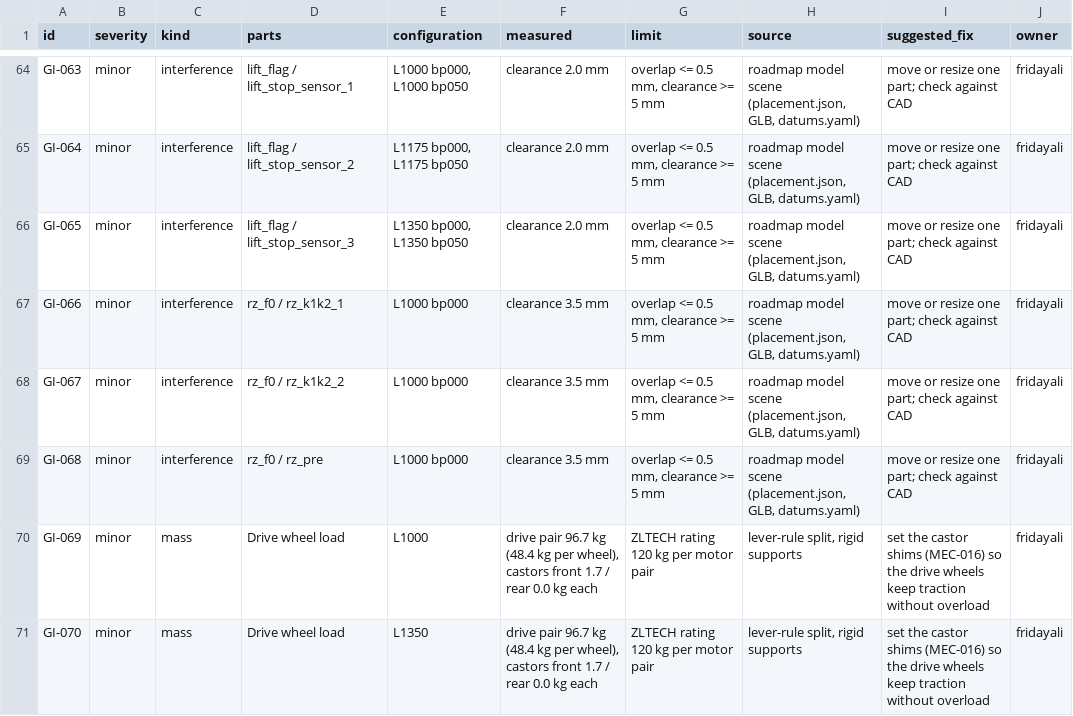
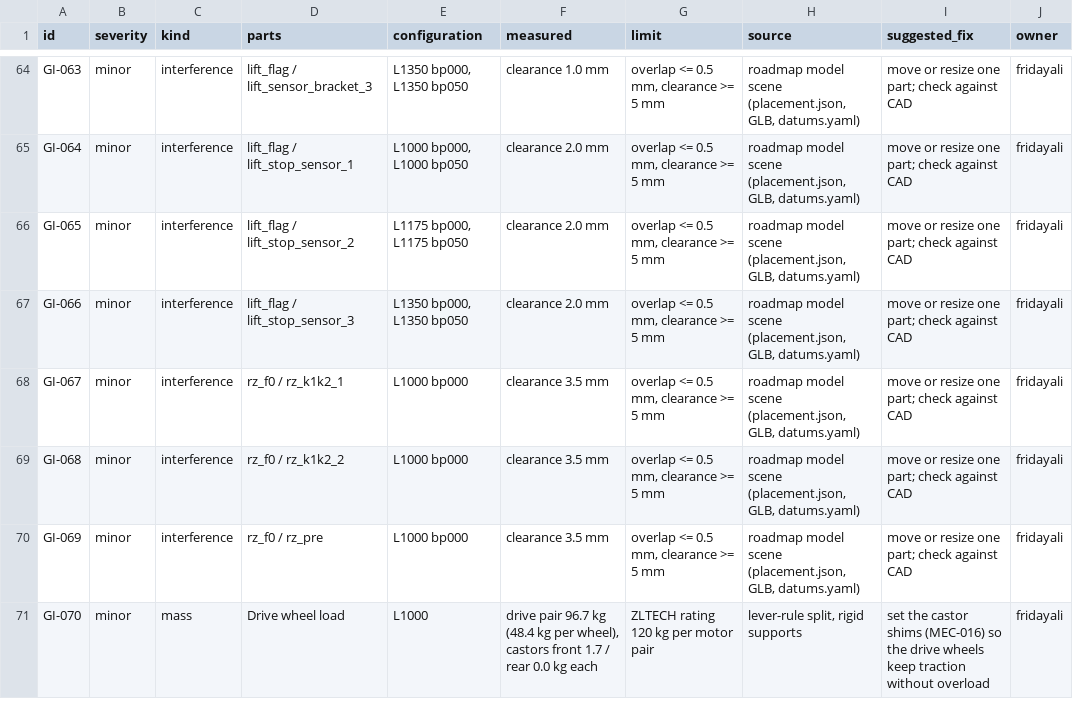
Before and after one commit to openAMRobot/openamrobot-docs, a CSV file: docs/assets/roadmap/model/geometry_issues.csv, drawn as a sheet; only a part is shown, gaps mark what is left out; the diff covers the shown part only; the diff names each change by its address in the sheet, - before the commit and + after, or states it on an @@ line.

```diff
--- a/docs/assets/roadmap/model/geometry_issues.csv
+++ b/docs/assets/roadmap/model/geometry_issues.csv
-D64 (parts): lift_flag / lift_stop_sensor_1
+D64 (parts): lift_flag / lift_sensor_bracket_3
-E64 (configuration): L1000 bp000, L1000 bp050
+E64 (configuration): L1350 bp000, L1350 bp050
-F64 (measured): clearance 2.0 mm
+F64 (measured): clearance 1.0 mm
-D65 (parts): lift_flag / lift_stop_sensor_2
+D65 (parts): lift_flag / lift_stop_sensor_1
-E65 (configuration): L1175 bp000, L1175 bp050
+E65 (configuration): L1000 bp000, L1000 bp050
-D66 (parts): lift_flag / lift_stop_sensor_3
+D66 (parts): lift_flag / lift_stop_sensor_2
-E66 (configuration): L1350 bp000, L1350 bp050
+E66 (configuration): L1175 bp000, L1175 bp050
-D67 (parts): rz_f0 / rz_k1k2_1
+D67 (parts): lift_flag / lift_stop_sensor_3
-E67 (configuration): L1000 bp000
+E67 (configuration): L1350 bp000, L1350 bp050
-F67 (measured): clearance 3.5 mm
+F67 (measured): clearance 2.0 mm
-D68 (parts): rz_f0 / rz_k1k2_2
+D68 (parts): rz_f0 / rz_k1k2_1
-D69 (parts): rz_f0 / rz_pre
+D69 (parts): rz_f0 / rz_k1k2_2
-C70 (kind): mass
+C70 (kind): interference
-D70 (parts): Drive wheel load
+D70 (parts): rz_f0 / rz_pre
-E70 (configuration): L1000
+E70 (configuration): L1000 bp000
-F70 (measured): drive pair 96.7 kg (48.4 kg per wheel), castors front 1.7 / rear 0.0 kg each
+F70 (measured): clearance 3.5 mm
-G70 (limit): ZLTECH rating 120 kg per motor pair
+G70 (limit): overlap <= 0.5 mm, clearance >= 5 mm
-H70 (source): lever-rule split, rigid supports
+H70 (source): roadmap model scene (placement.json, GLB, datums.yaml)
-I70 (suggested_fix): set the castor shims (MEC-016) so the drive wheels keep traction without overload
+I70 (suggested_fix): move or resize one part; check against CAD
-E71 (configuration): L1350
+E71 (configuration): L1000
```
Also changed, not shown: 3 added rows, 2 removed rows and 72 edited cells elsewhere in this file, docs/assets/roadmap/model/bom_coverage.csv, 18 other files.
